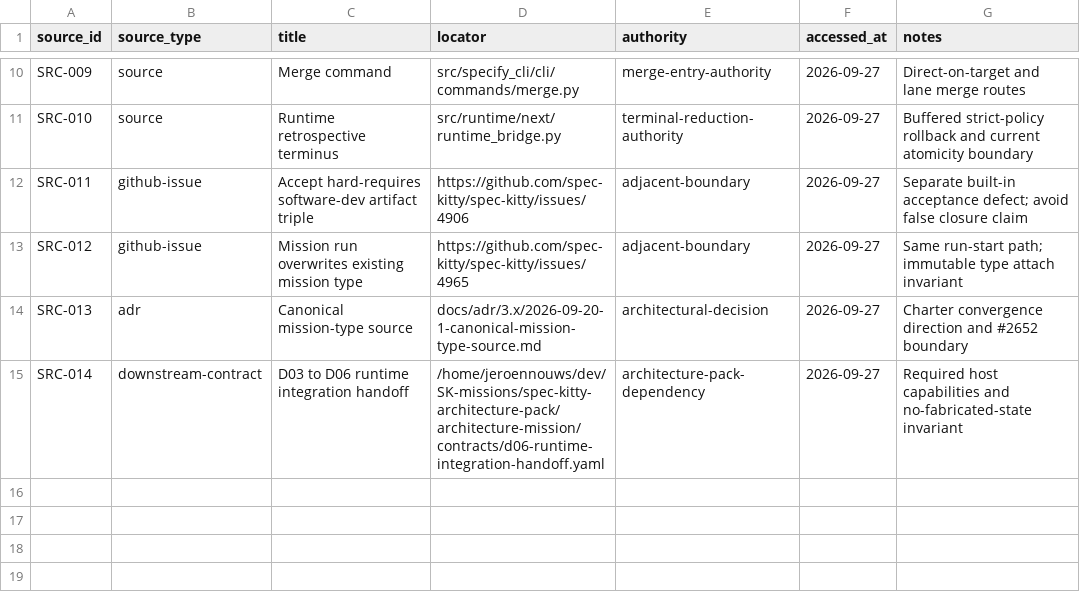
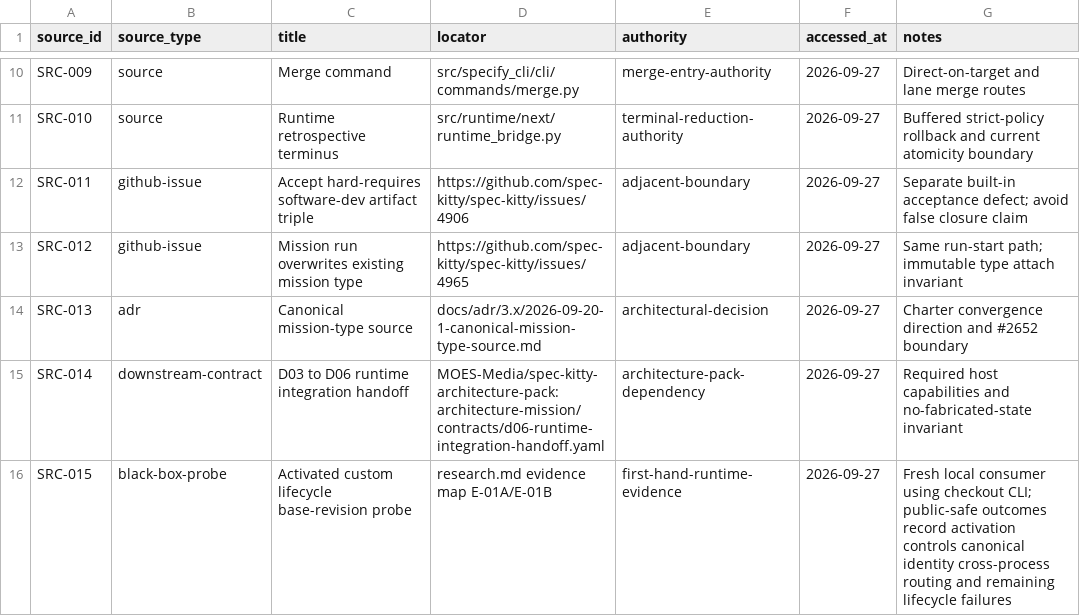
Before and after one commit to anushkaanair/spec-kitty, a CSV file: kitty-specs/custom-mission-canonical-lifecycle-01M3HRAJ/research/source-register.csv, drawn as a sheet; only a part is shown, gaps mark what is left out.

```diff
--- a/kitty-specs/custom-mission-canonical-lifecycle-01M3HRAJ/research/source-register.csv
+++ b/kitty-specs/custom-mission-canonical-lifecycle-01M3HRAJ/research/source-register.csv
@@ -14,2 +14,3 @@ SRC-012,github-issue,Mission run overwrites existing mission type,https://github
 SRC-013,adr,Canonical mission-type source,docs/adr/3.x/2026-09-20-1-canonical-mission-type-source.md,architectural-decision,2026-09-27,"Charter convergence direction and #2652 boundary"
-SRC-014,downstream-contract,D03 to D06 runtime integration handoff,/home/jeroennouws/dev/SK-missions/spec-kitty-architecture-pack/architecture-mission/contracts/d06-runtime-integration-handoff.yaml,architecture-pack-dependency,2026-09-27,"Required host capabilities and no-fabricated-state invariant"
+SRC-014,downstream-contract,D03 to D06 runtime integration handoff,MOES-Media/spec-kitty-architecture-pack:architecture-mission/contracts/d06-runtime-integration-handoff.yaml,architecture-pack-dependency,2026-09-27,"Required host capabilities and no-fabricated-state invariant"
+SRC-015,black-box-probe,Activated custom lifecycle base-revision probe,research.md evidence map E-01A/E-01B,first-hand-runtime-evidence,2026-09-27,"Fresh local consumer using checkout CLI; public-safe outcomes record activation controls canonical identity cross-process routing and remaining lifecycle failures"
```
Also changed, not shown: kitty-specs/custom-mission-canonical-lifecycle-01M3HRAJ/research/evidence-log.csv, 3 other files.
